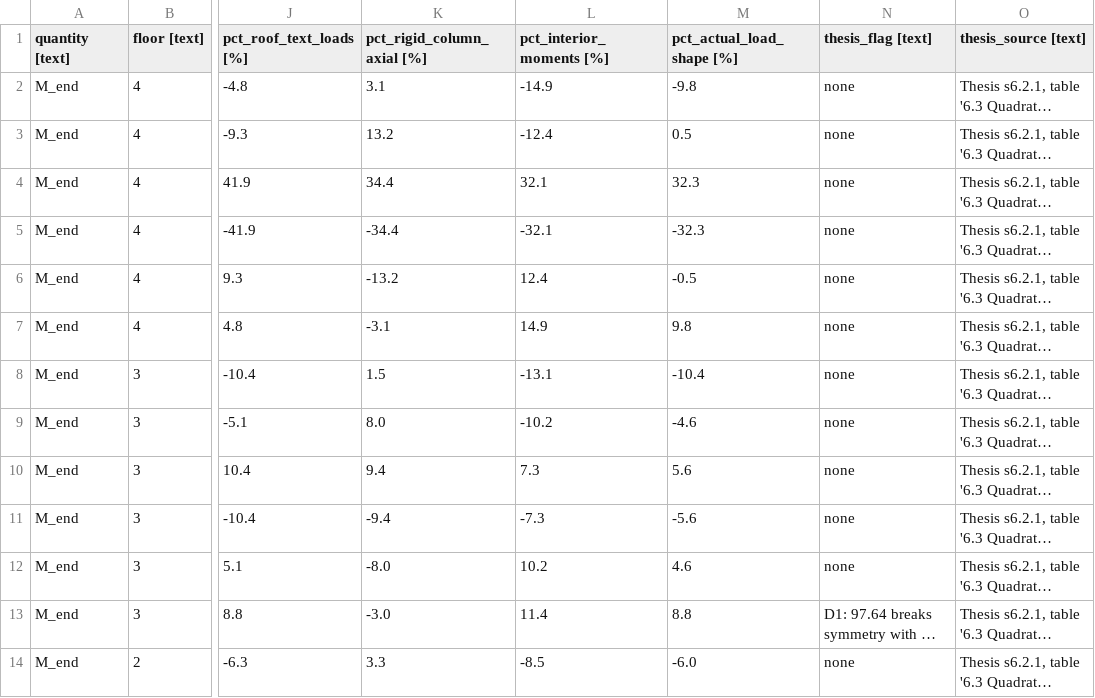
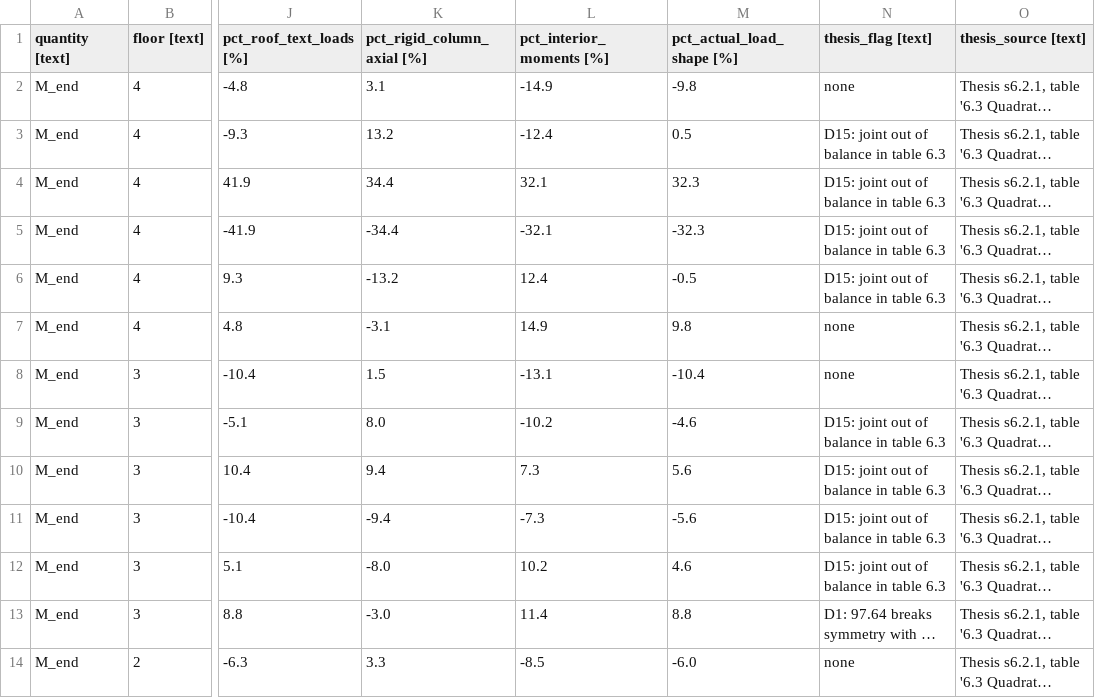
Before and after one commit to syednafizreja/ShellBench, a CSV file: results/anchor_gravity_dead.csv, drawn as a sheet; only a part is shown, gaps mark what is left out; long unchanged cells end in …; the diff covers the shown part only; the diff names each change by its address in the sheet, - before the commit and + after, or states it on an @@ line.

Commit message:
Day 5: record author decisions, flags D13-D15

```diff
--- a/results/anchor_gravity_dead.csv
+++ b/results/anchor_gravity_dead.csv
-N3:N6 (thesis_flag [text]): none
+N3:N6 (thesis_flag [text]): D15: joint out of balance in table 6.3
-N9:N12 (thesis_flag [text]): none
+N9:N12 (thesis_flag [text]): D15: joint out of balance in table 6.3
```
Also changed, not shown: 20 edited cells elsewhere in this file, validation/thesis_values/gravity_beam_end_moments.csv, validation/thesis_values/gravity_column_axial_forces.csv, 4 other files.
